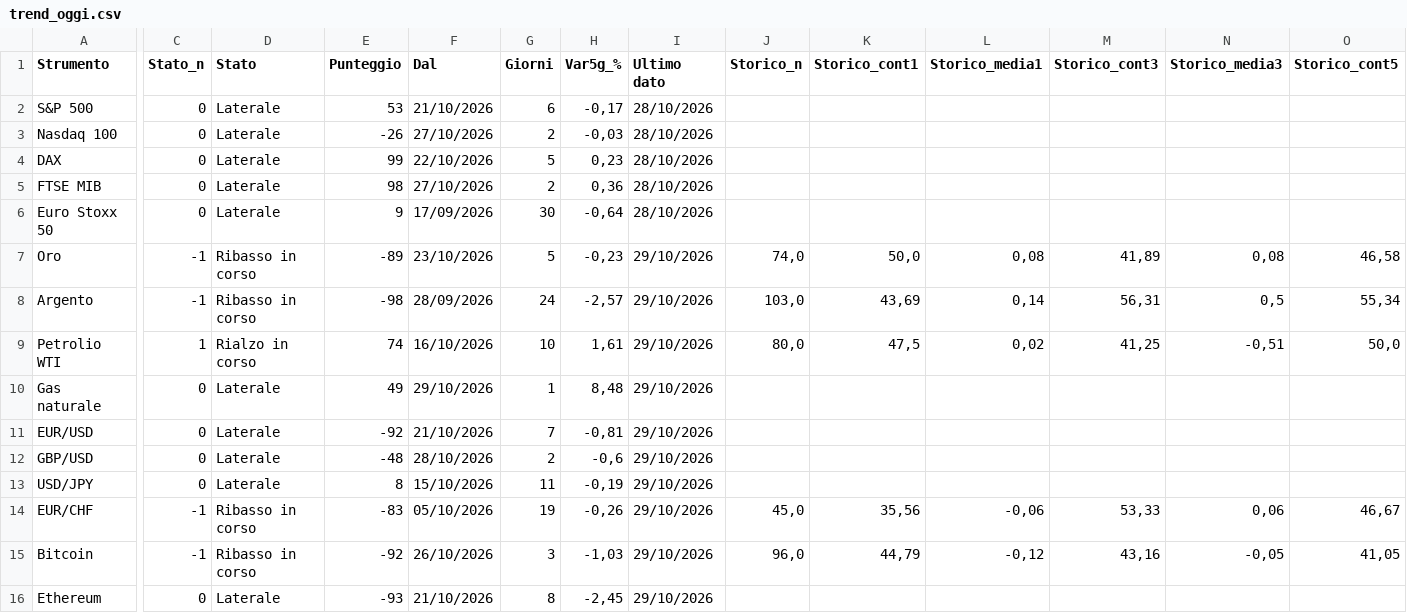
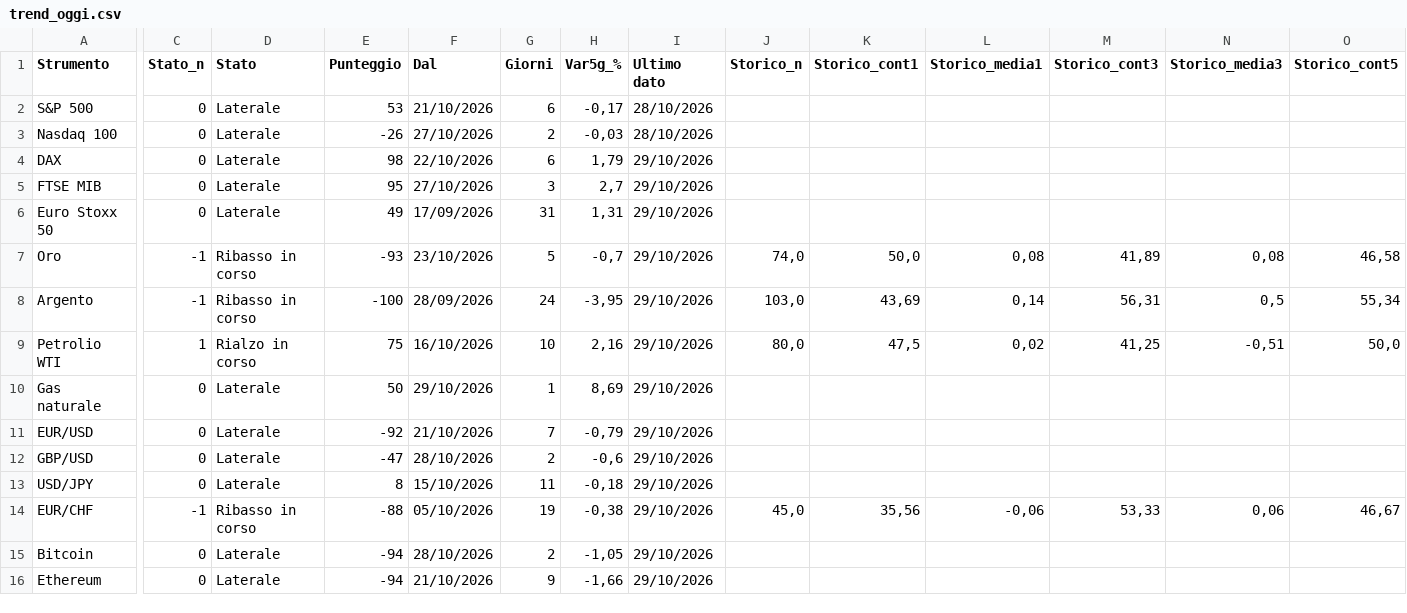
Before and after one commit to ingalessandrosessa-sudo/Trend, a CSV file: docs/dati/trend_oggi.csv, drawn as a sheet; only a part is shown, gaps mark what is left out; the diff covers the shown part only; the diff names each change by its address in the sheet, - before the commit and + after, or states it on an @@ line.

```diff
--- a/docs/dati/trend_oggi.csv
+++ b/docs/dati/trend_oggi.csv
-E4 (Punteggio): 99
+E4 (Punteggio): 98
-G4 (Giorni): 5
+G4 (Giorni): 6
-H4 (Var5g_%): 0,23
+H4 (Var5g_%): 1,79
-I4:I6 (Ultimo dato): 28/10/2026
+I4:I6 (Ultimo dato): 29/10/2026
-E5 (Punteggio): 98
+E5 (Punteggio): 95
-G5 (Giorni): 2
+G5 (Giorni): 3
-H5 (Var5g_%): 0,36
+H5 (Var5g_%): 2,7
-E6 (Punteggio): 9
+E6 (Punteggio): 49
-G6 (Giorni): 30
+G6 (Giorni): 31
-H6 (Var5g_%): -0,64
+H6 (Var5g_%): 1,31
-E7 (Punteggio): -89
+E7 (Punteggio): -93
-H7 (Var5g_%): -0,23
+H7 (Var5g_%): -0,7
-E8 (Punteggio): -98
+E8 (Punteggio): -100
-H8 (Var5g_%): -2,57
+H8 (Var5g_%): -3,95
-E9 (Punteggio): 74
+E9 (Punteggio): 75
-H9 (Var5g_%): 1,61
+H9 (Var5g_%): 2,16
-E10 (Punteggio): 49
+E10 (Punteggio): 50
-H10 (Var5g_%): 8,48
+H10 (Var5g_%): 8,69
-H11 (Var5g_%): -0,81
+H11 (Var5g_%): -0,79
-E12 (Punteggio): -48
+E12 (Punteggio): -47
-H13 (Var5g_%): -0,19
+H13 (Var5g_%): -0,18
-E14 (Punteggio): -83
+E14 (Punteggio): -88
-H14 (Var5g_%): -0,26
+H14 (Var5g_%): -0,38
-C15 (Stato_n): -1
+C15 (Stato_n): 0
-D15 (Stato): Ribasso in corso
+D15 (Stato): Laterale
-E15 (Punteggio): -92
+E15 (Punteggio): -94
-F15 (Dal): 26/10/2026
+F15 (Dal): 28/10/2026
-G15 (Giorni): 3
+G15 (Giorni): 2
-H15 (Var5g_%): -1,03
+H15 (Var5g_%): -1,05
-J15 (Storico_n): 96,0
+J15 (Storico_n): (empty)
-K15 (Storico_cont1): 44,79
+K15 (Storico_cont1): (empty)
-L15 (Storico_media1): -0,12
+L15 (Storico_media1): (empty)
-M15 (Storico_cont3): 43,16
+M15 (Storico_cont3): (empty)
-N15 (Storico_media3): -0,05
+N15 (Storico_media3): (empty)
-O15 (Storico_cont5): 41,05
+O15 (Storico_cont5): (empty)
-E16 (Punteggio): -93
+E16 (Punteggio): -94
-G16 (Giorni): 8
+G16 (Giorni): 9
-H16 (Var5g_%): -2,45
+H16 (Var5g_%): -1,66
```
Also changed, not shown: 1 edited cell elsewhere in this file, docs/dati/segnali_oggi.csv, 3 other files.
